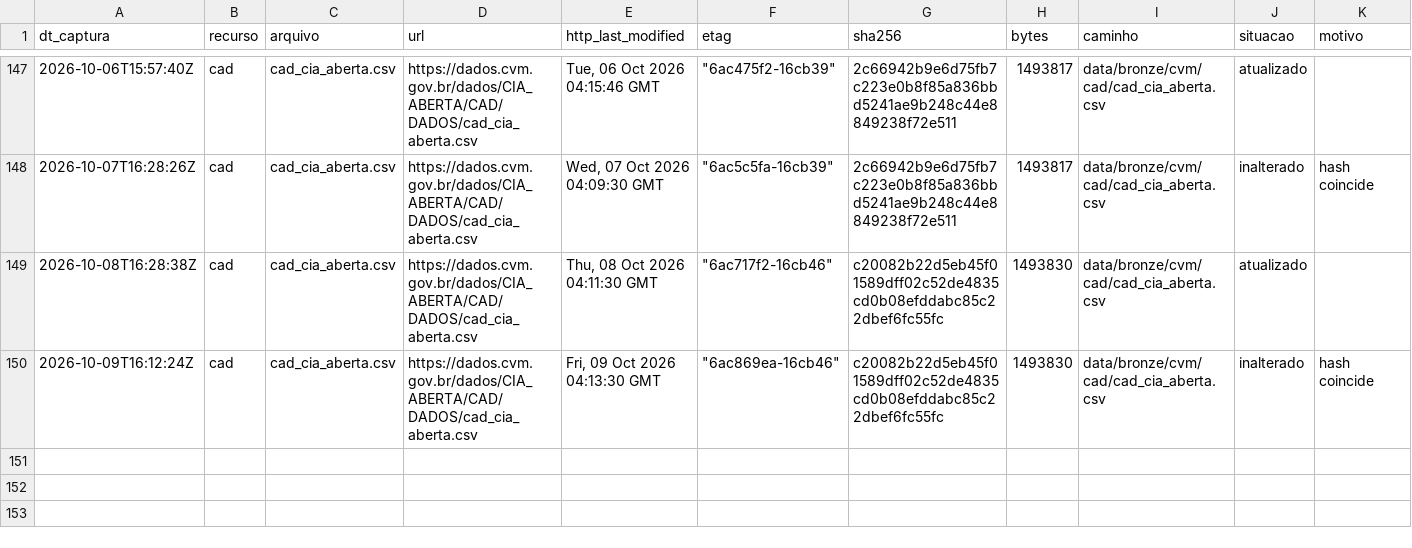
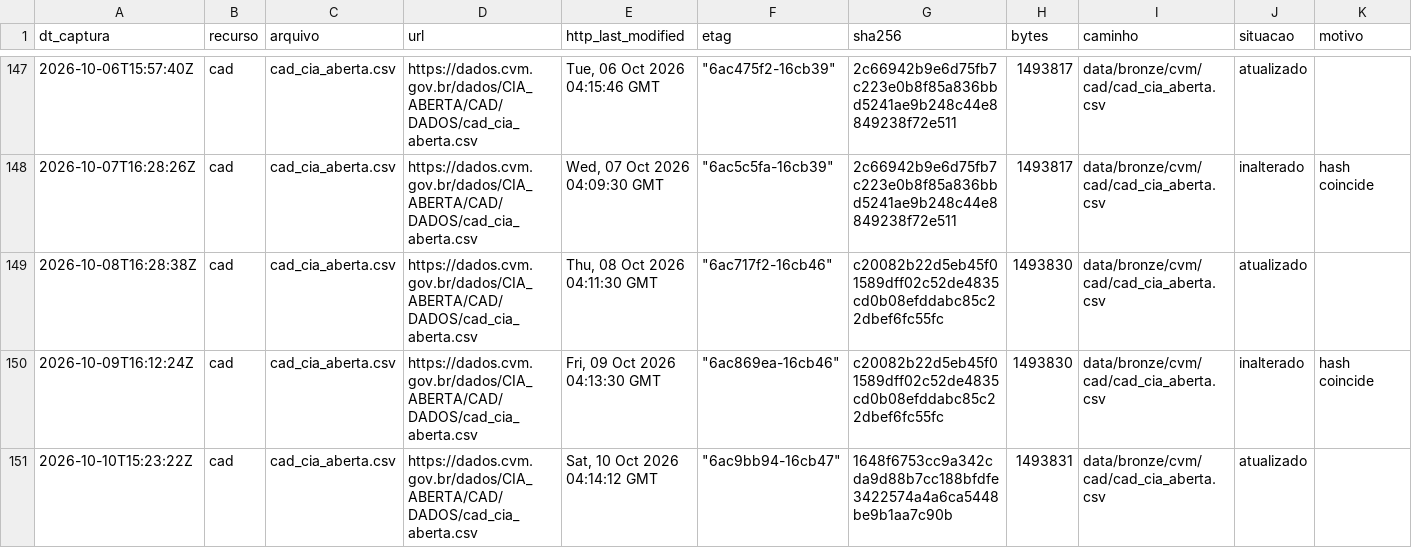
Before and after one commit to OsvaldoSantana/meol, a CSV file: docs/acervo/cvm/capturas.csv, drawn as a sheet; only a part is shown, gaps mark what is left out.

```diff
--- a/docs/acervo/cvm/capturas.csv
+++ b/docs/acervo/cvm/capturas.csv
@@ -150 +150,2 @@ dt_captura;recurso;arquivo;url;http_last_modified;etag;sha256;bytes;caminho;situ
 2026-10-09T16:12:24Z;cad;cad_cia_aberta.csv;https://dados.cvm.gov.br/dados/CIA_ABERTA/CAD/DADOS/cad_cia_aberta.csv;Fri, 09 Oct 2026 04:13:30 GMT;"""6ac869ea-16cb46""";c20082b22d5eb45f01589dff02c52de4835cd0b08efddabc85c22dbef6fc55fc;1493830;data/bronze/cvm/cad/cad_cia_aberta.csv;inalterado;hash coincide
+2026-10-10T15:23:22Z;cad;cad_cia_aberta.csv;https://dados.cvm.gov.br/dados/CIA_ABERTA/CAD/DADOS/cad_cia_aberta.csv;Sat, 10 Oct 2026 04:14:12 GMT;"""6ac9bb94-16cb47""";1648f6753cc9a342cda9d88b7cc188bfdfe3422574a4a6ca5448be9b1aa7c90b;1493831;data/bronze/cvm/cad/cad_cia_aberta.csv;atualizado;
```
Also changed, not shown: docs/acervo/b3/capturas.csv, docs/acervo/nefin/capturas.csv.
